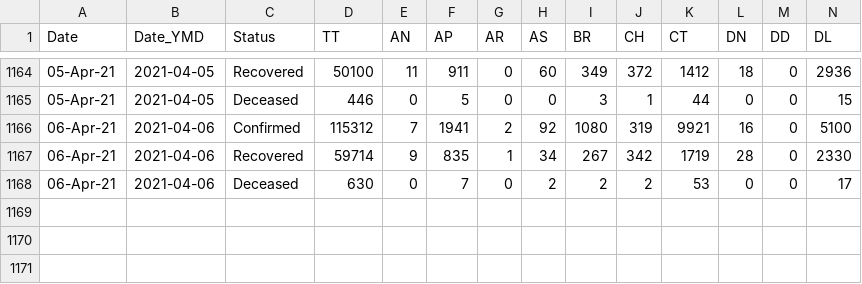
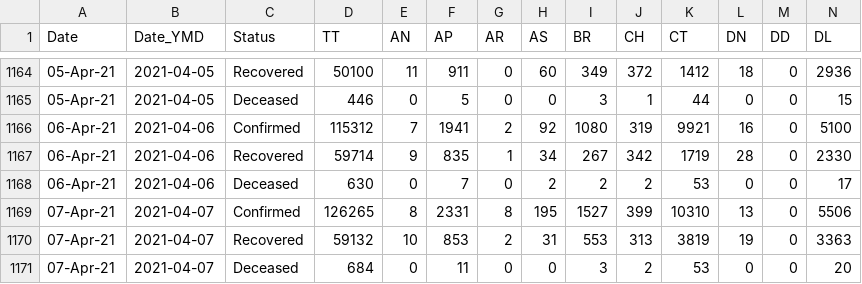
Before and after one commit to arya46/Covid-19-EDA, a CSV file: data/covidIN_state_wise_daily.csv, drawn as a sheet; only a part is shown, gaps mark what is left out; rows hold the shown columns only; the diff names each change by its address in the sheet, - before the commit and + after, or states it on an @@ line.

Commit message:
data updated on - Thu Apr  8 05:47:45 UTC 2021

```diff
--- a/data/covidIN_state_wise_daily.csv
+++ b/data/covidIN_state_wise_daily.csv
+row 1169: 07-Apr-21 | 2021-04-07 | Confirmed | 126265 | 8 | 2331 | 8 | 195 | 1527 | 399 | 10310 | 13 | 0 | 5506
+row 1170: 07-Apr-21 | 2021-04-07 | Recovered | 59132 | 10 | 853 | 2 | 31 | 553 | 313 | 3819 | 19 | 0 | 3363
+row 1171: 07-Apr-21 | 2021-04-07 | Deceased | 684 | 0 | 11 | 0 | 0 | 3 | 2 | 53 | 0 | 0 | 20
```
Also changed, not shown: data/cases_ts.csv, data/covidIN_districtwise_current.csv, 3 other files.
